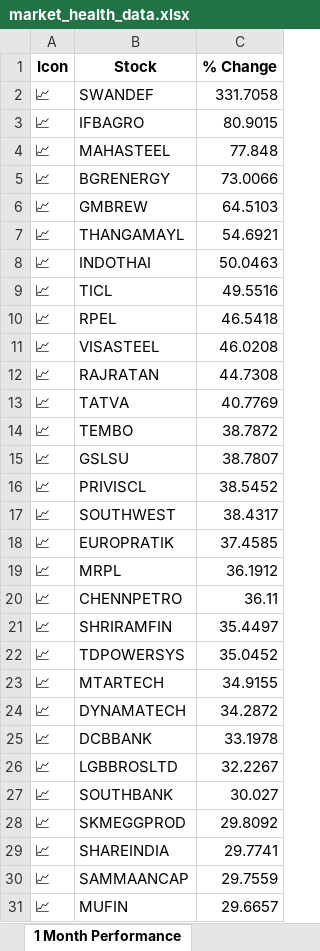
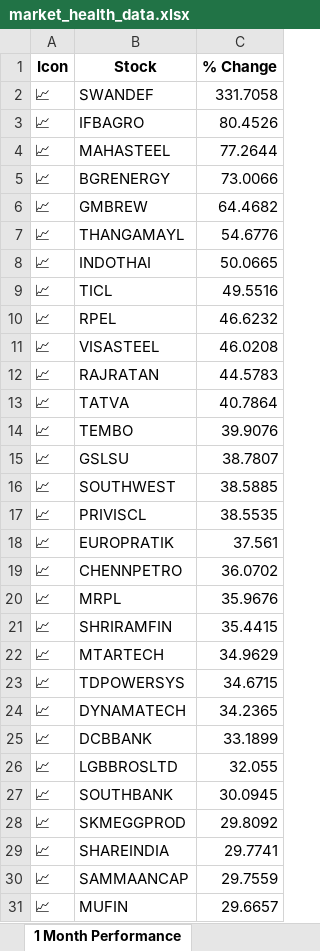
Before and after one commit to twyvernss/market-health-data, an Excel workbook: market_health_data.xlsx, sheet 1 Month Performance, drawn as a sheet; only a part is shown; values as stored, in another font and other column widths than the file's, no borders; removed rows and columns are numbered as before the commit, all else as after; the diff covers the shown part only; the diff names each change by its address in the sheet, - before the commit and + after, or states it on an @@ line.

```diff
--- a/market_health_data.xlsx (sheet 1 Month Performance)
+++ b/market_health_data.xlsx (sheet 1 Month Performance)
-C3 (% Change): 80.9015
+C3 (% Change): 80.4526
-C4 (% Change): 77.848
+C4 (% Change): 77.2644
-C6 (% Change): 64.5103
+C6 (% Change): 64.4682
-C7 (% Change): 54.6921
+C7 (% Change): 54.6776
-C8 (% Change): 50.0463
+C8 (% Change): 50.0665
-C10 (% Change): 46.5418
+C10 (% Change): 46.6232
-C12 (% Change): 44.7308
+C12 (% Change): 44.5783
-C13 (% Change): 40.7769
+C13 (% Change): 40.7864
-C14 (% Change): 38.7872
+C14 (% Change): 39.9076
-row 16: 📈 | PRIVISCL | 38.5452
-C16 (% Change): 38.4317
+C16 (% Change): 38.5885
+row 17: 📈 | PRIVISCL | 38.5535
-C18 (% Change): 37.4585
+C18 (% Change): 37.561
-row 19: 📈 | MRPL | 36.1912
-C19 (% Change): 36.11
+C19 (% Change): 36.0702
+row 20: 📈 | MRPL | 35.9676
-C21 (% Change): 35.4497
+C21 (% Change): 35.4415
-row 22: 📈 | TDPOWERSYS | 35.0452
-C22 (% Change): 34.9155
+C22 (% Change): 34.9629
+row 23: 📈 | TDPOWERSYS | 34.6715
-C24 (% Change): 34.2872
+C24 (% Change): 34.2365
-C25 (% Change): 33.1978
+C25 (% Change): 33.1899
-C26 (% Change): 32.2267
+C26 (% Change): 32.055
-C27 (% Change): 30.027
+C27 (% Change): 30.0945
```
Also changed, not shown: 8 added rows, 8 removed rows and 23 edited cells elsewhere in this sheet, sheet Industry Analysis, sheet Top Gainers, sheet Top Losers, sheet 2 Week Return, sheet 1 Year Return, sheet Stock List, 2 more sheets.
